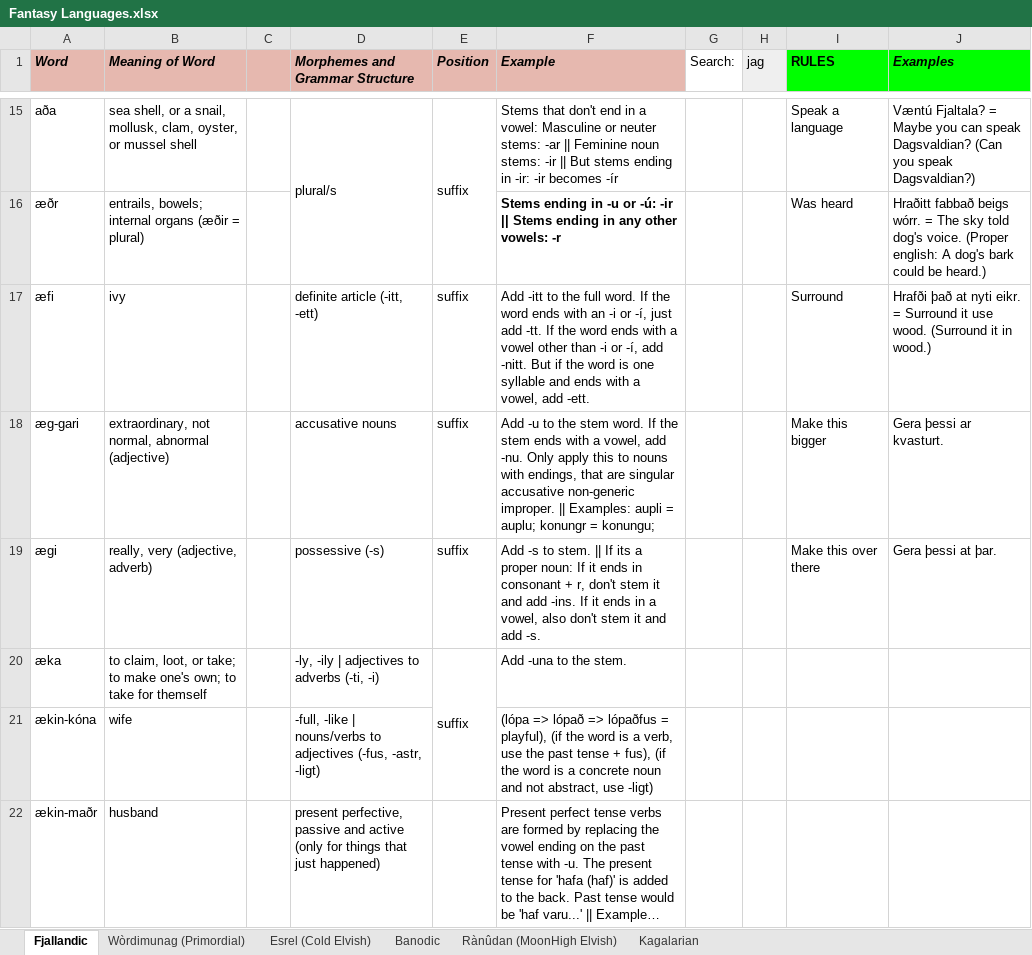
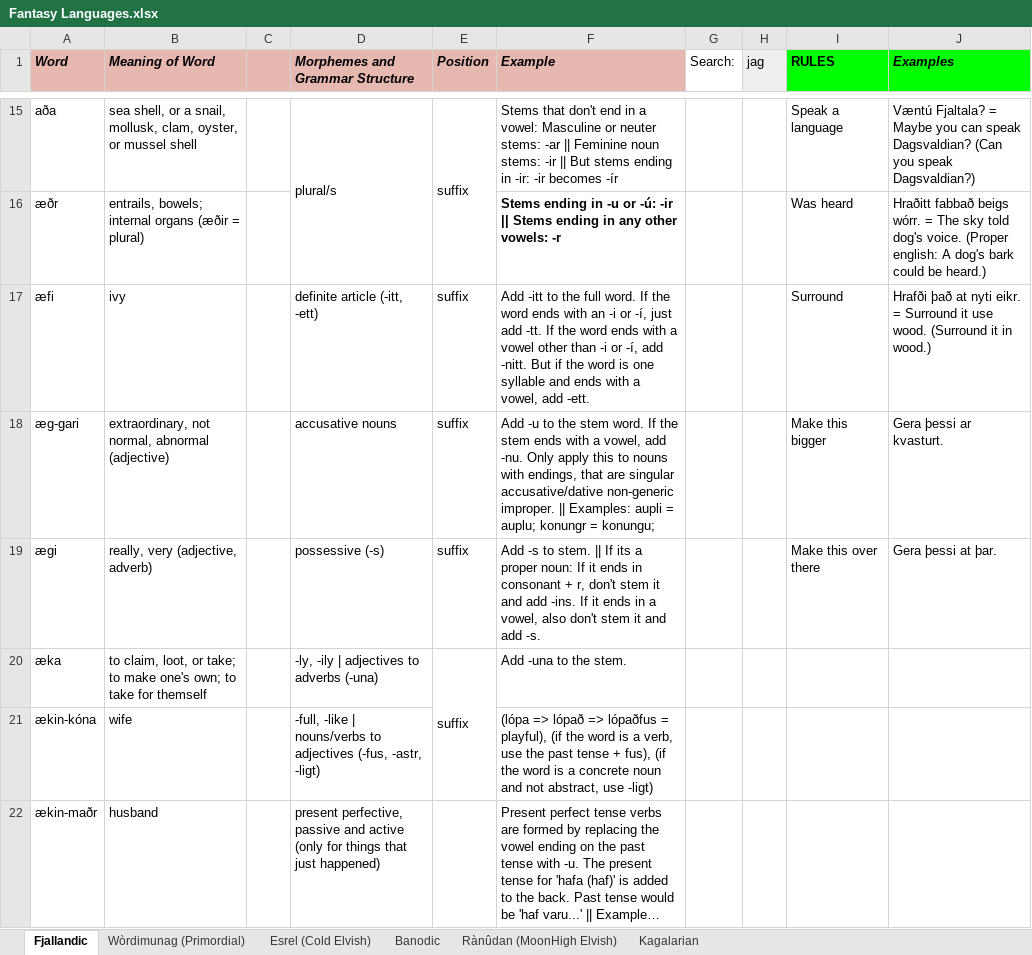
Before and after one commit to Oneo64/Auldworlde, an Excel workbook: Literature/Languages/Fantasy Languages.xlsx, sheet Fjallandic, drawn as a sheet; only a part is shown, gaps mark what is left out; long unchanged cells end in …; values as stored, in another font and other column widths than the file's, no borders; charts and pictures not drawn; the diff names each change by its address in the sheet, - before the commit and + after, or states it on an @@ line.

Commit message:
Update Fantasy Languages.xlsx

```diff
--- a/Literature/Languages/Fantasy Languages.xlsx (sheet Fjallandic)
+++ b/Literature/Languages/Fantasy Languages.xlsx (sheet Fjallandic)
-F18 (Example): …are singular accusative non-generic improper.…
+F18 (Example): …are singular accusative/dative non-generic improper.…
-D20 (Morphemes and Grammar Structure): -ly, -ily | adjectives to adverbs (-ti, -i)
+D20 (Morphemes and Grammar Structure): -ly, -ily | adjectives to adverbs (-una)
```
